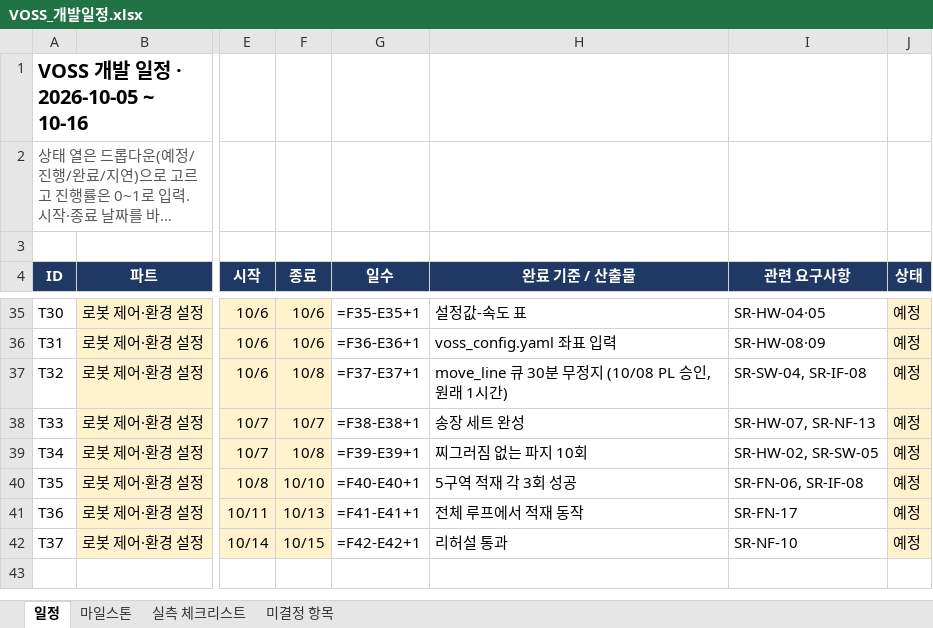
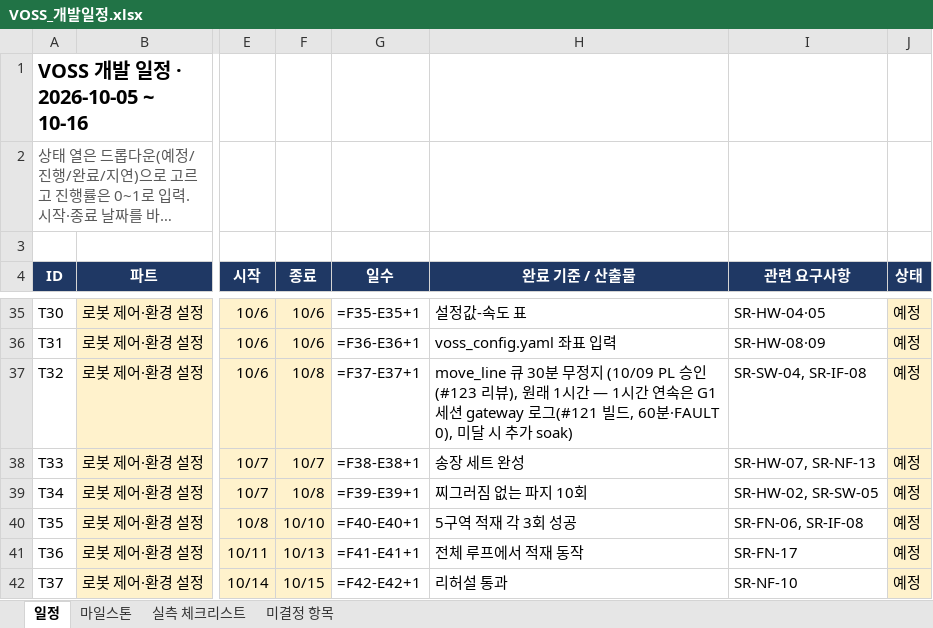
Before and after one commit to lambdaramji/rokey_cobot2_VOSS, an Excel workbook: docs/requirements/VOSS_개발일정.xlsx, sheet 일정, drawn as a sheet; only a part is shown, gaps mark what is left out; the shorter side is filled out with more unchanged rows; long unchanged cells end in …; values as stored, in another font and other column widths than the file's, no borders; formulas without a stored value are shown as written; conditional formats not drawn; the diff names each change by its address in the sheet, - before the commit and + after, or states it on an @@ line.

```diff
--- a/docs/requirements/VOSS_개발일정.xlsx (sheet 일정)
+++ b/docs/requirements/VOSS_개발일정.xlsx (sheet 일정)
-H37 (완료 기준 / 산출물): …무정지 (10/08 PL 승인, 원래 1시간)
+H37 (완료 기준 / 산출물): …무정지 (10/09 PL 승인(#123 리뷰), 원래 1시간 — 1시간 연속은 G1 세션 gateway 로그(#121 빌드, 60분·FAULT 0), 미달 시 추가 soak)
```
Also changed, not shown: 5 other files.
